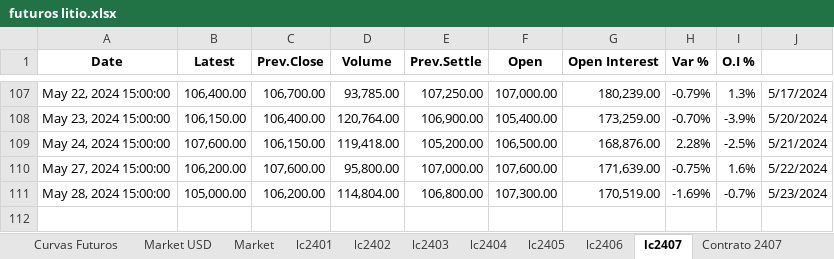
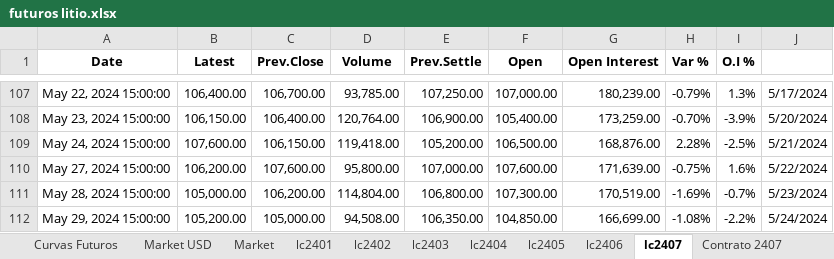
Before and after one commit to mherrerab21/Litio-APP, an Excel workbook: futuros litio.xlsx, sheet lc2407, drawn as a sheet; only a part is shown, gaps mark what is left out; values as stored, in another font and other column widths than the file's, no borders; conditional formats not drawn; the diff names each change by its address in the sheet, - before the commit and + after, or states it on an @@ line.

```diff
--- a/futuros litio.xlsx (sheet lc2407)
+++ b/futuros litio.xlsx (sheet lc2407)
+row 112: May 29, 2024 15:00:00 | 105,200.00 | 105,000.00 | 94,508.00 | 106,350.00 | 104,850.00 | 166,699.00 | -1.08% | -2.2% | 5/24/2024
```
Also changed, not shown: sheet Market, sheet lc2502, sheet lc2505, sheet lc2504, sheet lc2503, sheet Contrato 2501, 9 more sheets, charts or pictures.
